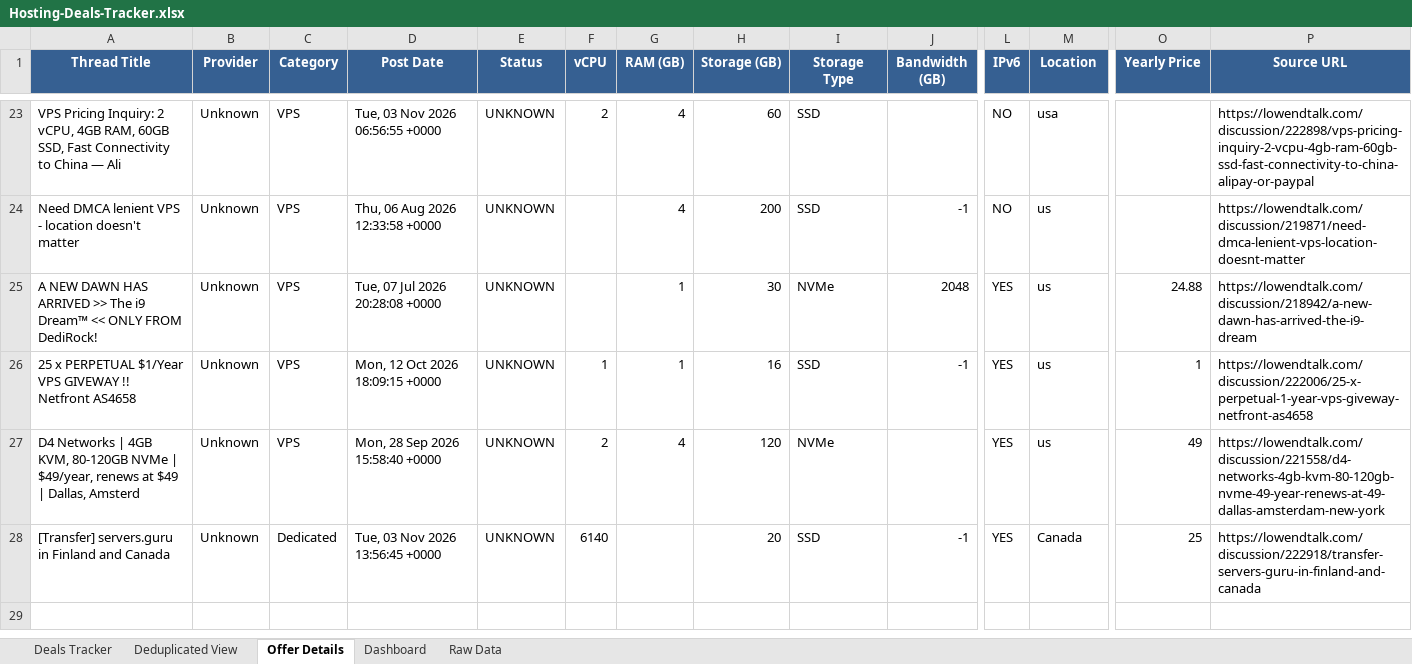
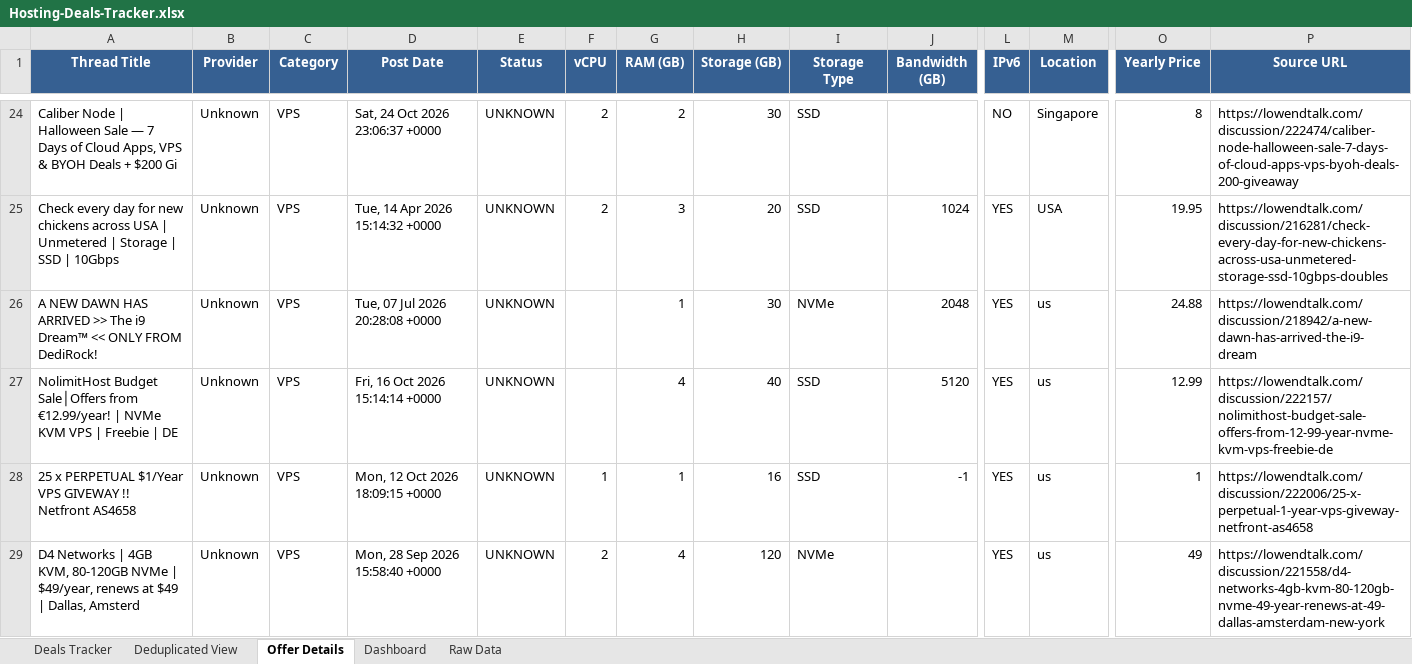
Before and after one commit to bojak83318/hosting-deals-tracker, an Excel workbook: output/Hosting-Deals-Tracker.xlsx, sheet Offer Details, drawn as a sheet; only a part is shown, gaps mark what is left out; values as stored, in another font and other column widths than the file's, no borders; removed rows and columns are numbered as before the commit, all else as after; rows hold the shown columns only; the diff covers the shown part only; the diff names each change by its address in the sheet, - before the commit and + after, or states it on an @@ line.

```diff
--- a/output/Hosting-Deals-Tracker.xlsx (sheet Offer Details)
+++ b/output/Hosting-Deals-Tracker.xlsx (sheet Offer Details)
-A24 (Thread Title): VPS Pricing Inquiry: 2 vCPU, 4GB RAM, 60GB SSD, Fast Connectivity to China — Ali
+A24 (Thread Title): Caliber Node | Halloween Sale — 7 Days of Cloud Apps, VPS & BYOH Deals + $200 Gi
-D24 (Post Date): Tue, 03 Nov 2026 06:56:55 +0000
+D24 (Post Date): Sat, 24 Oct 2026 23:06:37 +0000
-G24 (RAM (GB)): 4
+G24 (RAM (GB)): 2
-H24 (Storage (GB)): 60
+H24 (Storage (GB)): 30
-M24 (Location): usa
+M24 (Location): Singapore
-O24 (Yearly Price): (empty)
+O24 (Yearly Price): 8
-P24 (Source URL): https://lowendtalk.com/discussion/222898/vps-pricing-inquiry-2-vcpu-4gb-ram-60gb-ssd-fast-connectivity-to-china-alipay-or-paypal
+P24 (Source URL): https://lowendtalk.com/discussion/222474/caliber-node-halloween-sale-7-days-of-cloud-apps-vps-byoh-deals-200-giveaway
-row 24: Need DMCA lenient VPS - location doesn't matter | Unknown | VPS | Thu, 06 Aug 2026 12:33:58 +0000 | UNKNOWN |  | 4 | 200 | SSD | -1 | NO | us |  | https://lowendtalk.com/discussion/219871/need-dmca-lenient-vps-location-doesnt-matter
+row 25: Check every day for new chickens across USA | Unmetered | Storage | SSD | 10Gbps | Unknown | VPS | Tue, 14 Apr 2026 15:14:32 +0000 | UNKNOWN | 2 | 3 | 20 | SSD | 1024 | YES | USA | 19.95 | https://lowendtalk.com/discussion/216281/check-every-day-for-new-chickens-across-usa-unmetered-storage-ssd-10gbps-doubles
+row 27: NolimitHost Budget Sale│Offers from €12.99/year! | NVMe KVM VPS | Freebie | DE | Unknown | VPS | Fri, 16 Oct 2026 15:14:14 +0000 | UNKNOWN |  | 4 | 40 | SSD | 5120 | YES | us | 12.99 | https://lowendtalk.com/discussion/222157/nolimithost-budget-sale-offers-from-12-99-year-nvme-kvm-vps-freebie-de
-row 28: [Transfer] servers.guru in Finland and Canada | Unknown | Dedicated | Tue, 03 Nov 2026 13:56:45 +0000 | UNKNOWN | 6140 |  | 20 | SSD | -1 | YES | Canada | 25 | https://lowendtalk.com/discussion/222918/transfer-servers-guru-in-finland-and-canada
```
Also changed, not shown: 7 added rows, 6 removed rows, 1 moved row and 13 edited cells elsewhere in this sheet, sheet Raw Data, sheet Deals Tracker, sheet Deduplicated View, sheet Dashboard, 1 other file.
